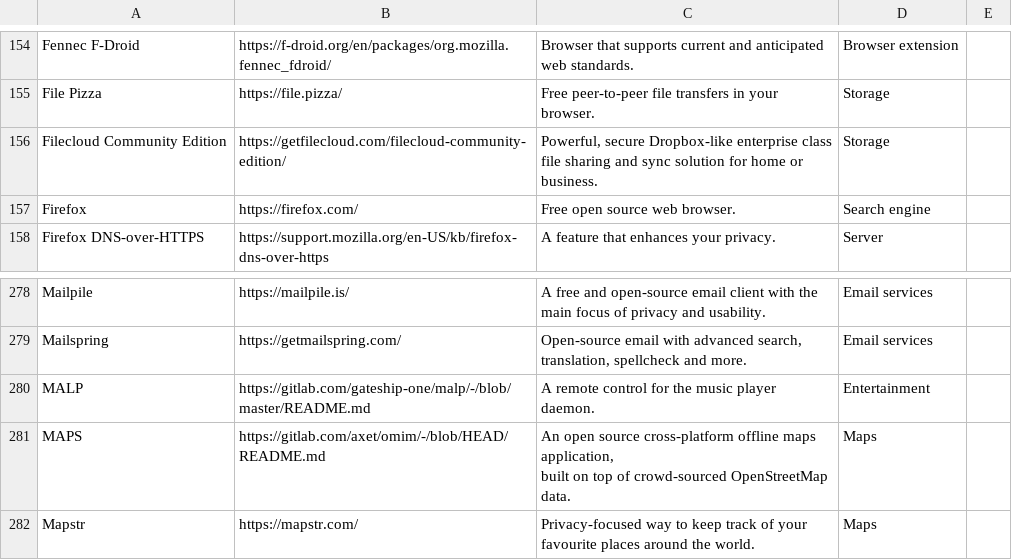
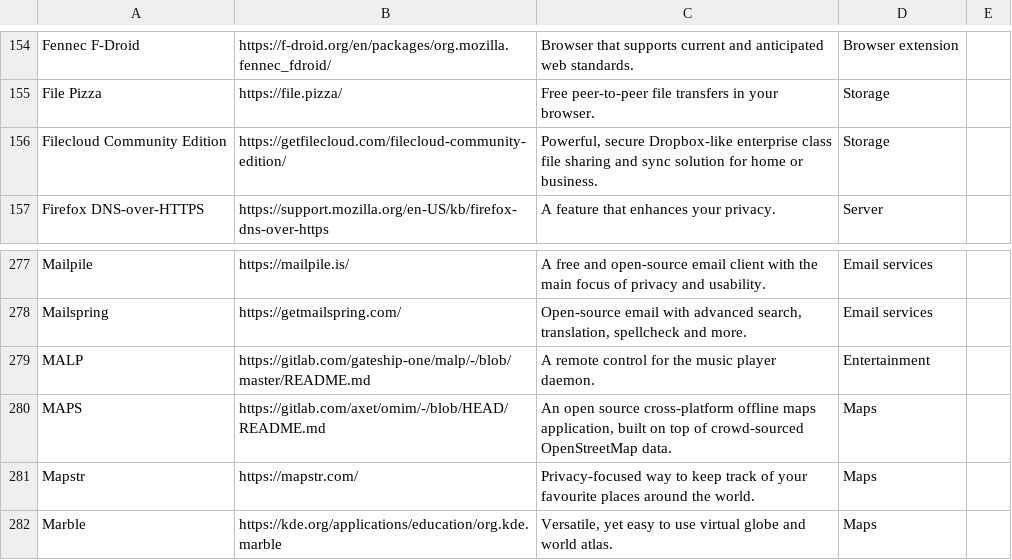
Before and after one commit to wgx/ethicalhq-chrome, a CSV file: ethicalhq.csv, drawn as a sheet; only a part is shown, gaps mark what is left out; the shorter side is filled out with more unchanged rows; removed rows and columns are numbered as before the commit, all else as after; the diff names each change by its address in the sheet, - before the commit and + after, or states it on an @@ line.

Commit message:
csv tidyup

```diff
--- a/ethicalhq.csv
+++ b/ethicalhq.csv
-row 157: Firefox | https://firefox.com/ | Free open source web browser. | Search engine
-C280: …OpenStreetMap data.
+C280: …OpenStreetMap data.
```
